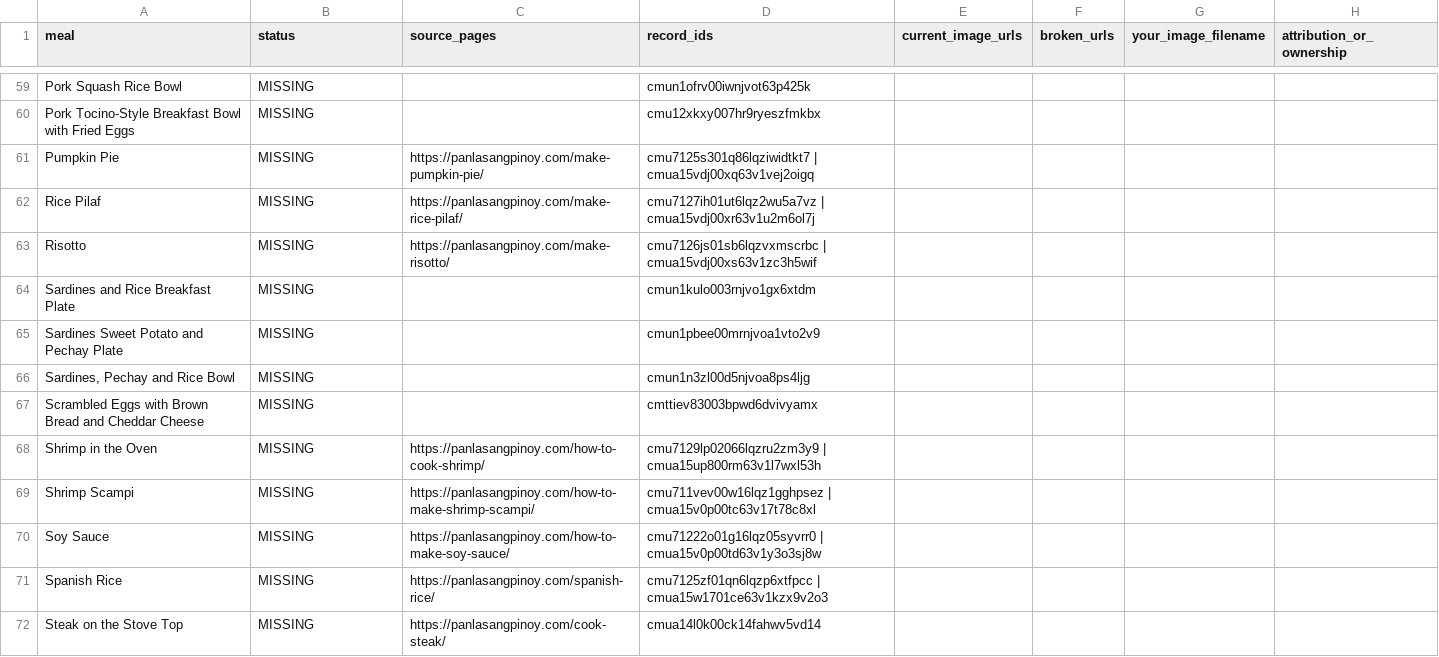
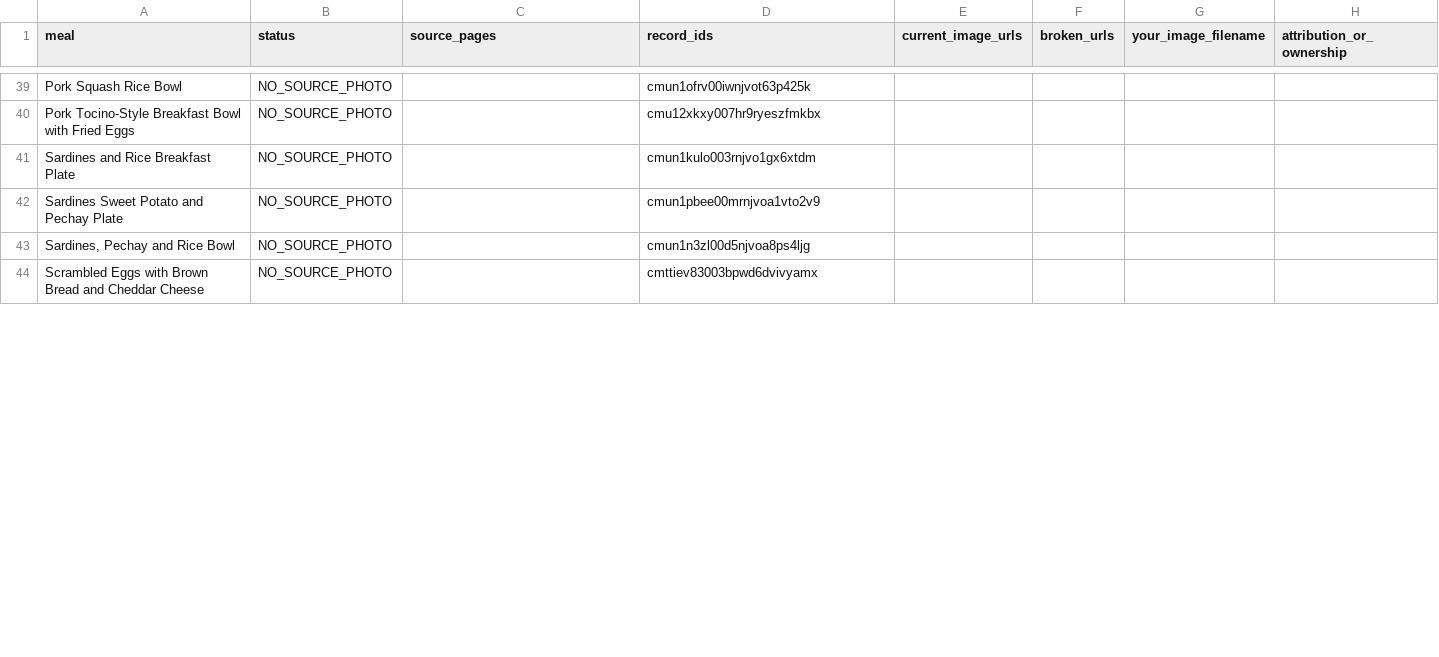
Before and after one commit to Chimairel/Kainara, a CSV file: docs/meal-images/audit-2026-10-13/images-to-provide.csv, drawn as a sheet; only a part is shown, gaps mark what is left out; removed rows and columns are numbered as before the commit, all else as after; the diff covers the shown part only; the diff names each change by its address in the sheet, - before the commit and + after, or states it on an @@ line.

```diff
--- a/docs/meal-images/audit-2026-10-13/images-to-provide.csv
+++ b/docs/meal-images/audit-2026-10-13/images-to-provide.csv
-B39:B40 (status): MISSING
+B39:B40 (status): NO_SOURCE_PHOTO
-row 61: Pumpkin Pie | MISSING | https://panlasangpinoy.com/make-pumpkin-pie/ | cmu7125s301q86lqziwidtkt7 | cmua15vdj00xq63v1vej2oigq
-row 62: Rice Pilaf | MISSING | https://panlasangpinoy.com/make-rice-pilaf/ | cmu7127ih01ut6lqz2wu5a7vz | cmua15vdj00xr63v1u2m6ol7j
-row 63: Risotto | MISSING | https://panlasangpinoy.com/make-risotto/ | cmu7126js01sb6lqzvxmscrbc | cmua15vdj00xs63v1zc3h5wif
-B41:B44 (status): MISSING
+B41:B44 (status): NO_SOURCE_PHOTO
-row 68: Shrimp in the Oven | MISSING | https://panlasangpinoy.com/how-to-cook-shrimp/ | cmu7129lp02066lqzru2zm3y9 | cmua15up800rm63v1l7wxl53h
-row 69: Shrimp Scampi | MISSING | https://panlasangpinoy.com/how-to-make-shrimp-scampi/ | cmu711vev00w16lqz1gghpsez | cmua15v0p00tc63v17t78c8xl
-row 70: Soy Sauce | MISSING | https://panlasangpinoy.com/how-to-make-soy-sauce/ | cmu71222o01g16lqz05syvrr0 | cmua15v0p00td63v1y3o3sj8w
-row 71: Spanish Rice | MISSING | https://panlasangpinoy.com/spanish-rice/ | cmu7125zf01qn6lqzp6xtfpcc | cmua15w1701ce63v1kzx9v2o3
-row 72: Steak on the Stove Top | MISSING | https://panlasangpinoy.com/cook-steak/ | cmua14l0k00ck14fahwv5vd14
```
Also changed, not shown: 22 removed rows and 60 edited cells elsewhere in this file, 5 other files.
